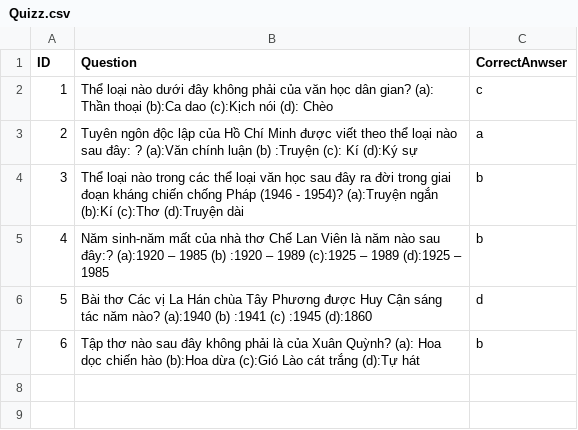
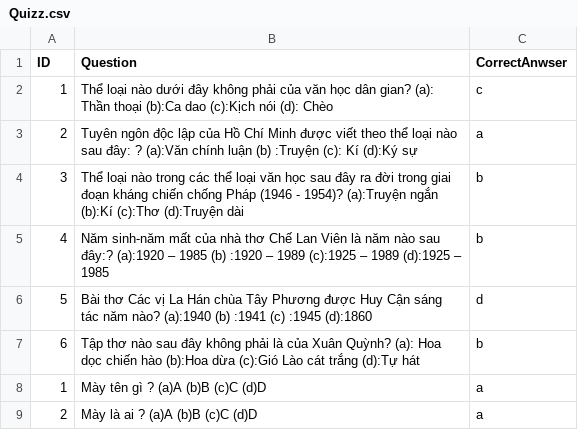
Before and after one commit to chuthanhphong/hackrathon, a CSV file: Quizz.csv, drawn as a sheet.

```diff
--- a/Quizz.csv
+++ b/Quizz.csv
@@ -7 +7,3 @@ ID , Question,CorrectAnwser
 6,Tập thơ nào sau đây không phải là của Xuân Quỳnh? (a): Hoa dọc chiến hào	(b):Hoa dừa	(c):Gió Lào cát trắng	(d):Tự hát,b
+1,Mày tên gì ? (a)A	(b)B	(c)C	(d)D,a
+2,Mày là ai ? (a)A	(b)B	(c)C	(d)D,a
```
Also changed, not shown: 3 other files.
